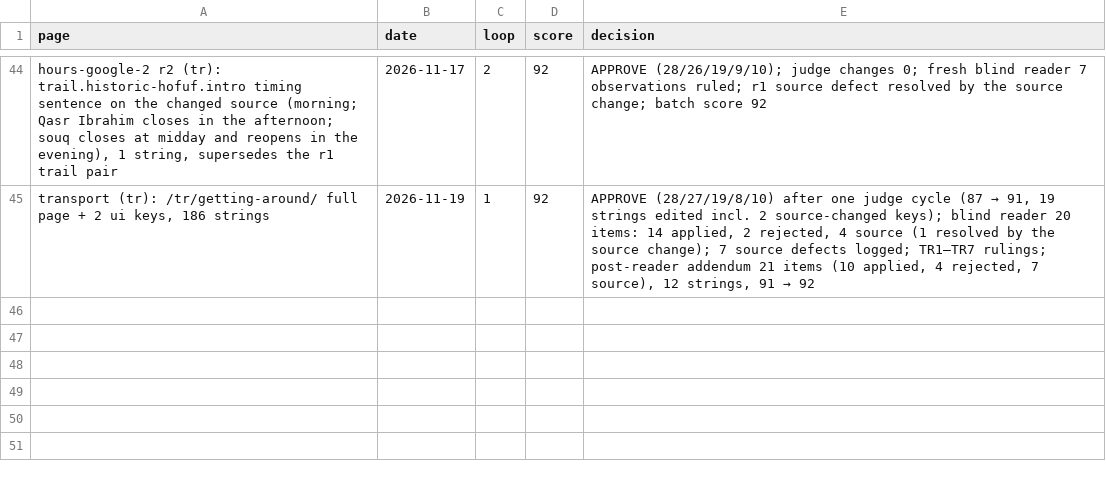
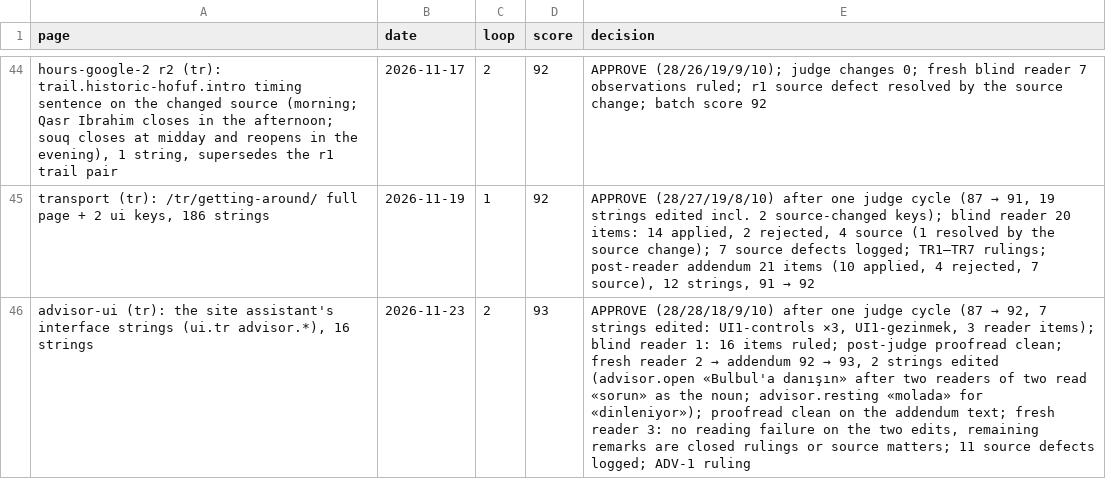
Before and after one commit to eyad62689-lab/visit-alahsa, a CSV file: tr-translation/memory/scores.csv, drawn as a sheet; only a part is shown, gaps mark what is left out; the diff names each change by its address in the sheet, - before the commit and + after, or states it on an @@ line.

Commit message:
i18n(tr): advisor interface strings and Turkish answers
- ui.tr advisor.* (16 strings) from the Turkish translation line, batch advisor-ui (93/100)
- advisor function: tr joins the answer languages; knowledge base links point to /tr/ pages
- Advisor.astro: /tr/ pages send their own language instead of falling back to en
- tests: tr accepted as a language, system prompt names Turkish, tr card and page links
- termbase batch ruling ADV-1, translation memory and score log

```diff
--- a/tr-translation/memory/scores.csv
+++ b/tr-translation/memory/scores.csv
+row 46: advisor-ui (tr): the site assistant's interface strings (ui.tr advisor.*), 16 strings | 2026-11-23 | 2 | 93 | APPROVE (28/28/18/9/10) after one judge cycle (87 → 92, 7 strings edited: UI1-controls ×3, UI1-gezinmek, 3 reader items); blind reader 1: 16 items ruled; post-judge proofread clean; fresh reader 2 → addendum 92 → 93, 2 strings edited (advisor.open «Bulbul'a danışın» after two readers of two read «sorun» as the noun; advisor.resting «molada» for «dinleniyor»); proofread clean on the addendum text; fresh reader 3: no reading failure on the two edits, remaining remarks are closed rulings or source matters; 11 source defects logged; ADV-1 ruling
```
Also changed, not shown: 25 other files.
